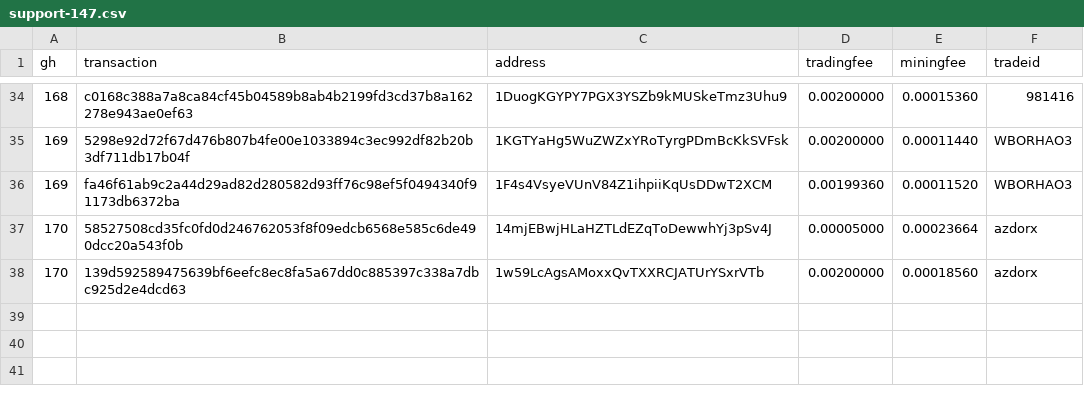
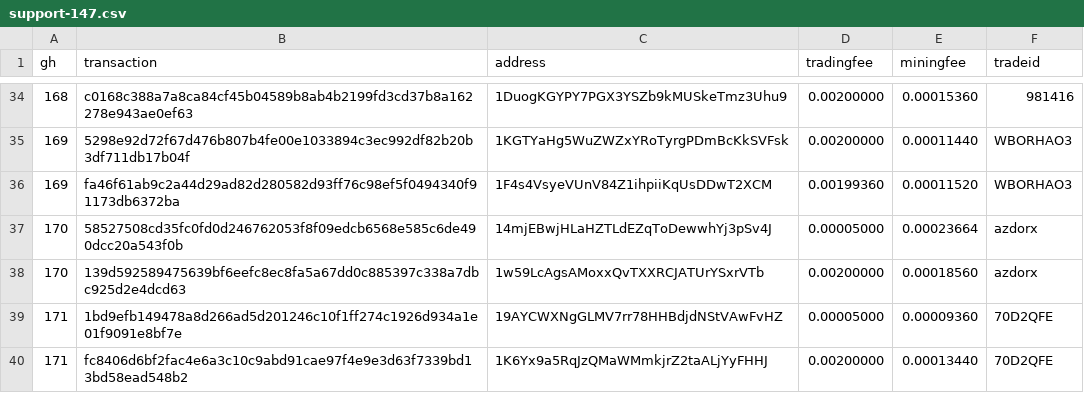
Before and after one commit to bisq-network/support, a CSV file: support-147.csv, drawn as a sheet; only a part is shown, gaps mark what is left out.

Commit message:
Add txns for fee reimbursement #171

```diff
--- a/support-147.csv
+++ b/support-147.csv
@@ -38 +38,3 @@ gh,transaction,address,tradingfee,miningfee,tradeid
 170,139d592589475639bf6eefc8ec8fa5a67dd0c885397c338a7dbc925d2e4dcd63,1w59LcAgsAMoxxQvTXXRCJATUrYSxrVTb,0.00200000,0.00018560,azdorx
+171,1bd9efb149478a8d266ad5d201246c10f1ff274c1926d934a1e01f9091e8bf7e,19AYCWXNgGLMV7rr78HHBdjdNStVAwFvHZ,0.00005000,0.00009360,70D2QFE
+171,fc8406d6bf2fac4e6a3c10c9abd91cae97f4e9e3d63f7339bd13bd58ead548b2,1K6Yx9a5RqJzQMaWMmkjrZ2taALjYyFHHJ,0.00200000,0.00013440,70D2QFE
```
